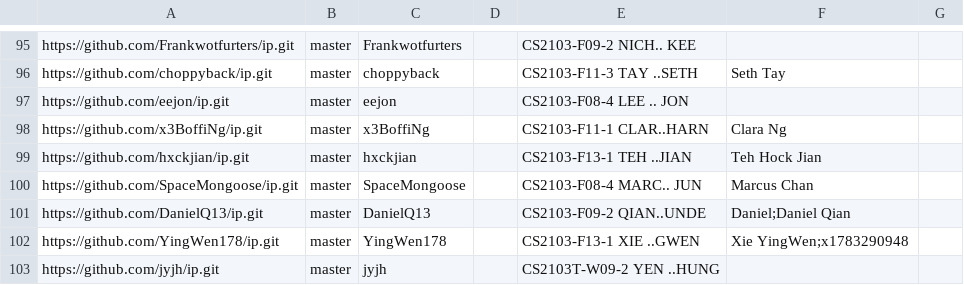
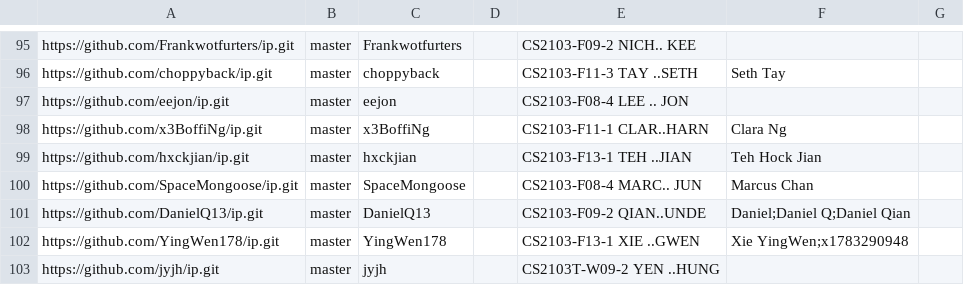
Before and after one commit to NUS-CS2103-AY2526-S2/ip-dashboard, a CSV file: config/author-config.csv, drawn as a sheet; only a part is shown, gaps mark what is left out.

Commit message:
Update configs

```diff
--- a/config/author-config.csv
+++ b/config/author-config.csv
@@ -100,3 +100,3 @@ https://github.com/hxckjian/ip.git,master,hxckjian,,CS2103-F13-1 TEH ..JIAN,Teh
 https://github.com/SpaceMongoose/ip.git,master,SpaceMongoose,,CS2103-F08-4 MARC.. JUN,Marcus Chan,
-https://github.com/DanielQ13/ip.git,master,DanielQ13,,CS2103-F09-2 QIAN..UNDE,Daniel;Daniel Qian,
+https://github.com/DanielQ13/ip.git,master,DanielQ13,,CS2103-F09-2 QIAN..UNDE,Daniel;Daniel Q;Daniel Qian,
 https://github.com/YingWen178/ip.git,master,YingWen178,,CS2103-F13-1 XIE ..GWEN,Xie YingWen;x1783290948,
```
